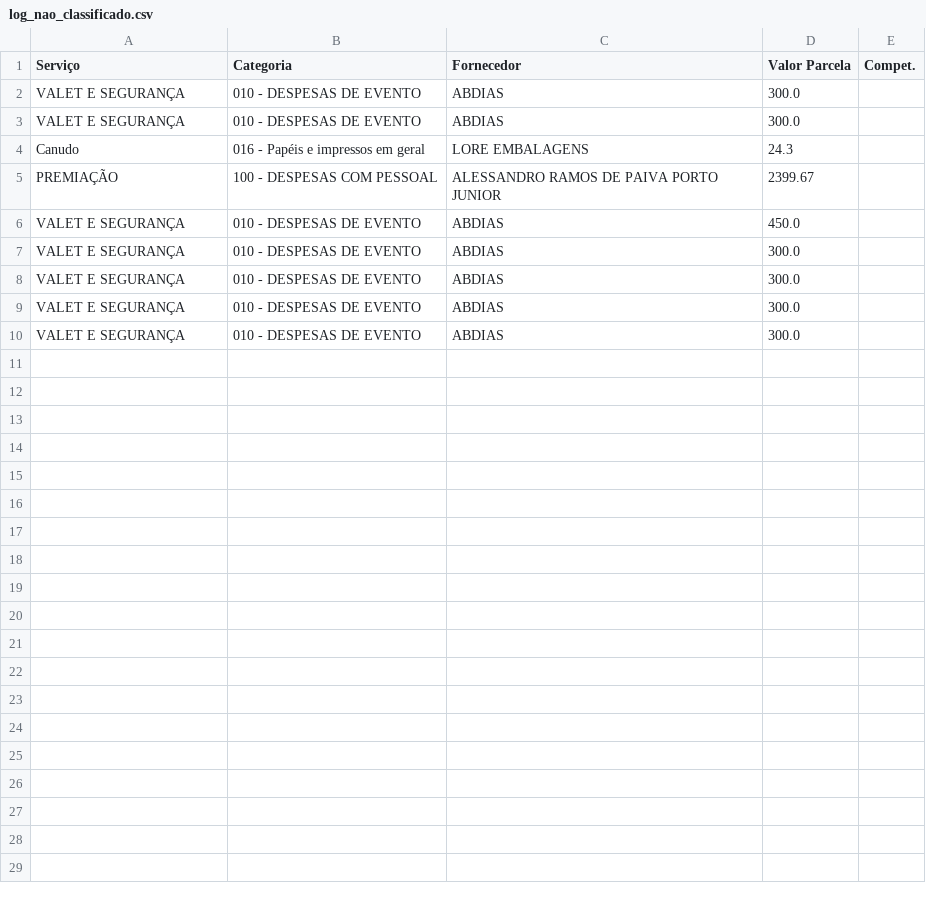
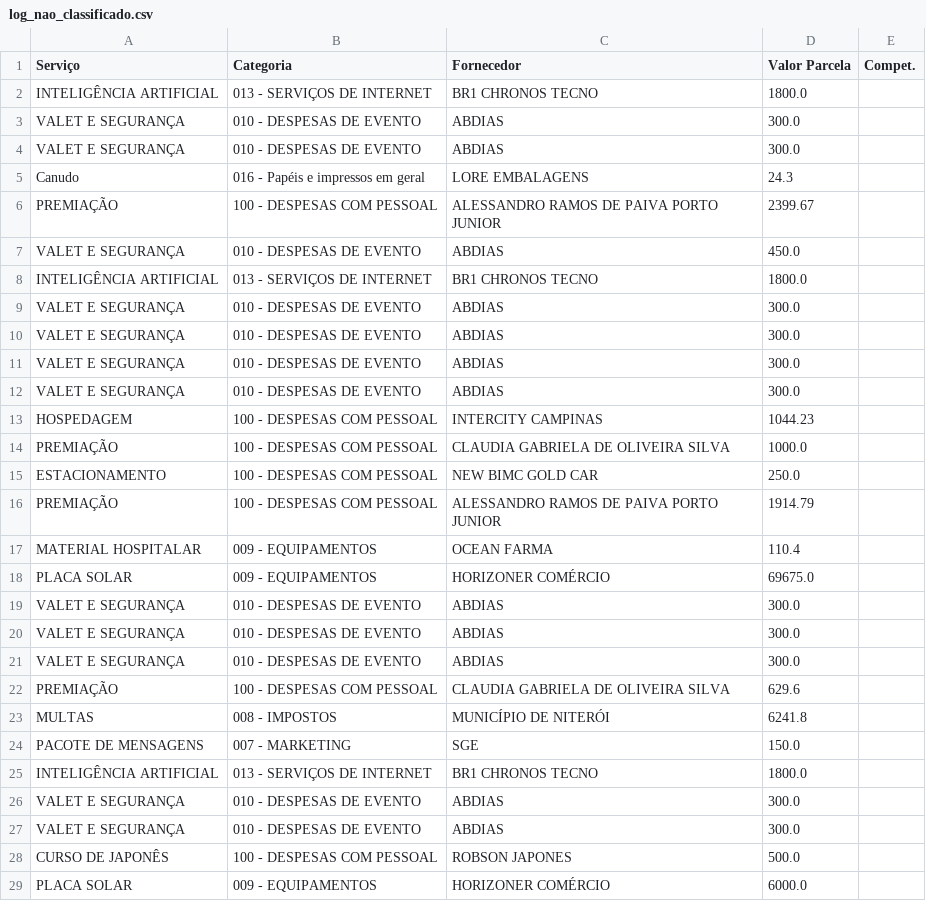
Before and after one commit to laysacorrea-gw9/soul-festas-dashboard, a CSV file: ingest/data_out/log_nao_classificado.csv, drawn as a sheet; the diff names each change by its address in the sheet, - before the commit and + after, or states it on an @@ line.

```diff
--- a/ingest/data_out/log_nao_classificado.csv
+++ b/ingest/data_out/log_nao_classificado.csv
+row 2: INTELIGÊNCIA ARTIFICIAL | 013 - SERVIÇOS DE INTERNET | BR1 CHRONOS TECNO | 1800.0
+row 8: INTELIGÊNCIA ARTIFICIAL | 013 - SERVIÇOS DE INTERNET | BR1 CHRONOS TECNO | 1800.0
+row 13: HOSPEDAGEM | 100 - DESPESAS COM PESSOAL | INTERCITY CAMPINAS | 1044.23
+row 14: PREMIAÇÃO | 100 - DESPESAS COM PESSOAL | CLAUDIA GABRIELA DE OLIVEIRA SILVA | 1000.0
+row 15: ESTACIONAMENTO | 100 - DESPESAS COM PESSOAL | NEW BIMC GOLD CAR | 250.0
+row 16: PREMIAÇÃO | 100 - DESPESAS COM PESSOAL | ALESSANDRO RAMOS DE PAIVA PORTO JUNIOR | 1914.79
+row 17: MATERIAL HOSPITALAR | 009 - EQUIPAMENTOS | OCEAN FARMA | 110.4
+row 18: PLACA SOLAR | 009 - EQUIPAMENTOS | HORIZONER COMÉRCIO | 69675.0
+row 19: VALET E SEGURANÇA | 010 - DESPESAS DE EVENTO | ABDIAS | 300.0
+row 20: VALET E SEGURANÇA | 010 - DESPESAS DE EVENTO | ABDIAS | 300.0
+row 21: VALET E SEGURANÇA | 010 - DESPESAS DE EVENTO | ABDIAS | 300.0
+row 22: PREMIAÇÃO | 100 - DESPESAS COM PESSOAL | CLAUDIA GABRIELA DE OLIVEIRA SILVA | 629.6
+row 23: MULTAS | 008 - IMPOSTOS | MUNICÍPIO DE NITERÓI | 6241.8
+row 24: PACOTE DE MENSAGENS | 007 - MARKETING | SGE | 150.0
+row 25: INTELIGÊNCIA ARTIFICIAL | 013 - SERVIÇOS DE INTERNET | BR1 CHRONOS TECNO | 1800.0
+row 26: VALET E SEGURANÇA | 010 - DESPESAS DE EVENTO | ABDIAS | 300.0
+row 27: VALET E SEGURANÇA | 010 - DESPESAS DE EVENTO | ABDIAS | 300.0
+row 28: CURSO DE JAPONÊS | 100 - DESPESAS COM PESSOAL | ROBSON JAPONES | 500.0
+row 29: PLACA SOLAR | 009 - EQUIPAMENTOS | HORIZONER COMÉRCIO | 6000.0
```
Also changed, not shown: ingest/data_out/projetos_final.csv, 7 other files.
